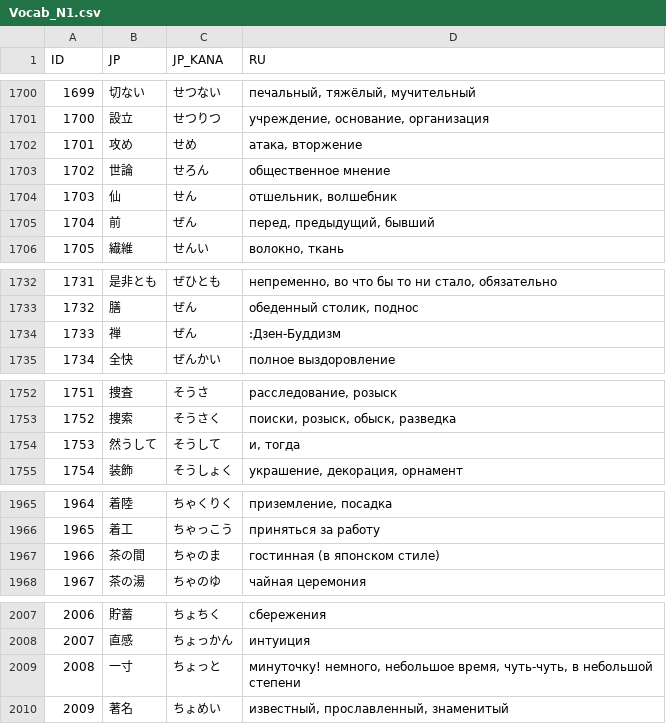
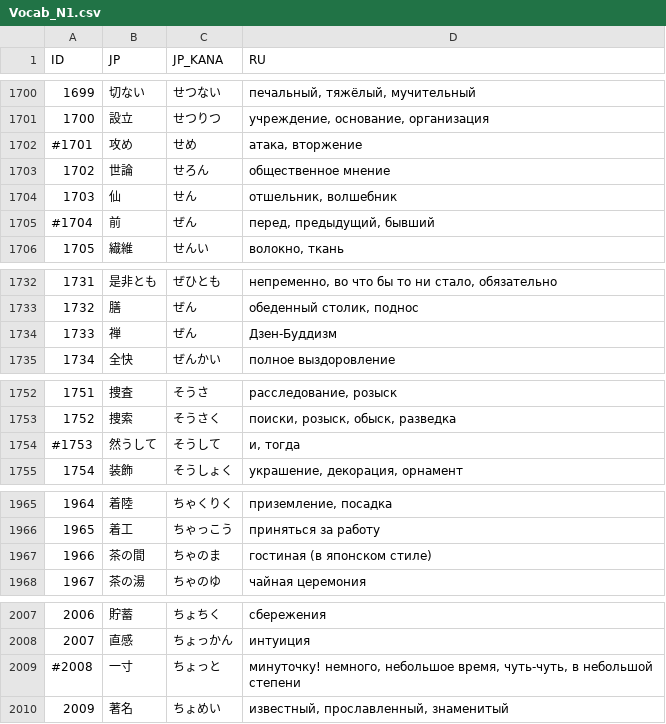
Before and after one commit to gwend/jvocab.data, a CSV file: Vocab_N1.csv, drawn as a sheet; only a part is shown, gaps mark what is left out; the diff covers the shown part only.

Commit message:
* описки

```diff
--- a/Vocab_N1.csv
+++ b/Vocab_N1.csv
@@ -1701,6 +1701,6 @@ ID;JP;JP_KANA;RU
 1700;設立;せつりつ;учреждение, основание, организация
-1701;攻め;せめ;атака, вторжение
+#1701;攻め;せめ;атака, вторжение
 1702;世論;せろん;общественное мнение
 1703;仙;せん;отшельник, волшебник
-1704;前;ぜん;перед, предыдущий, бывший
+#1704;前;ぜん;перед, предыдущий, бывший
 1705;繊維;せんい;волокно, ткань
@@ -1733,3 +1733,3 @@ ID;JP;JP_KANA;RU
 1732;膳;ぜん;обеденный столик, поднос
-1733;禅;ぜん;:Дзен-Буддизм
+1733;禅;ぜん;Дзен-Буддизм
 1734;全快;ぜんかい;полное выздоровление
@@ -1753,3 +1753,3 @@ ID;JP;JP_KANA;RU
 1752;捜索;そうさく;поиски, розыск, обыск, разведка
-1753;然うして;そうして;и, тогда
+#1753;然うして;そうして;и, тогда
 1754;装飾;そうしょく;украшение, декорация, орнамент
@@ -1966,3 +1966,3 @@ ID;JP;JP_KANA;RU
 1965;着工;ちゃっこう;приняться за работу
-1966;茶の間;ちゃのま;гостинная (в японском стиле)
+1966;茶の間;ちゃのま;гостиная (в японском стиле)
 1967;茶の湯;ちゃのゆ;чайная церемония
@@ -2008,3 +2008,3 @@ ID;JP;JP_KANA;RU
 2007;直感;ちょっかん;интуиция
-2008;一寸;ちょっと;минуточку! немного, небольшое время, чуть-чуть, в небольшой степени
+#2008;一寸;ちょっと;минуточку! немного, небольшое время, чуть-чуть, в небольшой степени
 2009;著名;ちょめい;известный, прославленный, знаменитый
```
Also changed, not shown: 4 edited cells elsewhere in this file.
